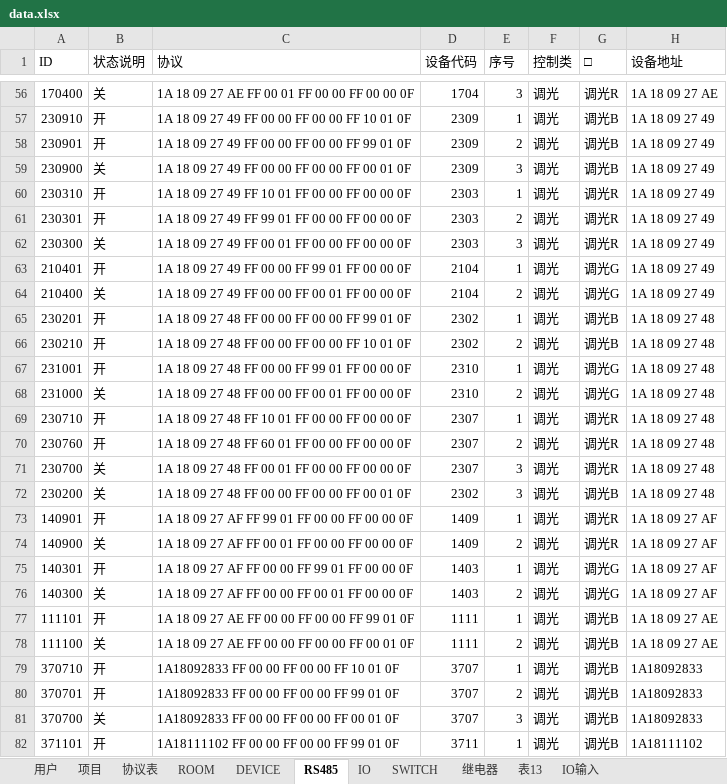
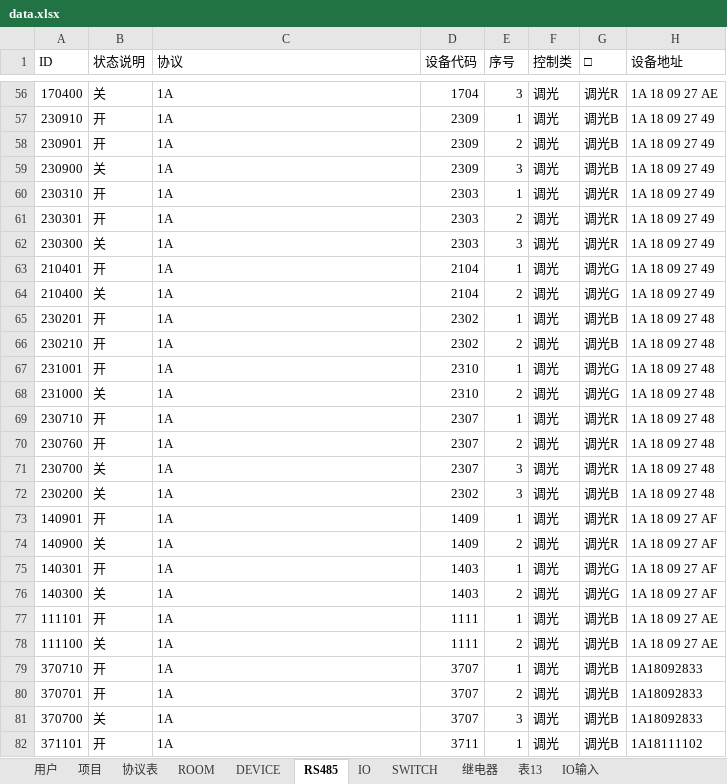
Before and after one commit to JCBreath/HomeAuto, an Excel workbook: data.xlsx, sheet RS485, drawn as a sheet; only a part is shown, gaps mark what is left out; values as stored, in another font and other column widths than the file's, no borders; the diff covers the shown part only; the diff names each change by its address in the sheet, - before the commit and + after, or states it on an @@ line.

```diff
--- a/data.xlsx (sheet RS485)
+++ b/data.xlsx (sheet RS485)
-C56 (协议): 1A 18 09 27 AE FF 00 01 FF 00 00 FF 00 00 0F
+C56 (协议): 1A
-C57 (协议): 1A 18 09 27 49 FF 00 00 FF 00 00 FF 10 01 0F
+C57 (协议): 1A
-C58 (协议): 1A 18 09 27 49 FF 00 00 FF 00 00 FF 99 01 0F
+C58 (协议): 1A
-C59 (协议): 1A 18 09 27 49 FF 00 00 FF 00 00 FF 00 01 0F
+C59 (协议): 1A
-C60 (协议): 1A 18 09 27 49 FF 10 01 FF 00 00 FF 00 00 0F
+C60 (协议): 1A
-C61 (协议): 1A 18 09 27 49 FF 99 01 FF 00 00 FF 00 00 0F
+C61 (协议): 1A
-C62 (协议): 1A 18 09 27 49 FF 00 01 FF 00 00 FF 00 00 0F
+C62 (协议): 1A
-C63 (协议): 1A 18 09 27 49 FF 00 00 FF 99 01 FF 00 00 0F
+C63 (协议): 1A
-C64 (协议): 1A 18 09 27 49 FF 00 00 FF 00 01 FF 00 00 0F
+C64 (协议): 1A
-C65 (协议): 1A 18 09 27 48 FF 00 00 FF 00 00 FF 99 01 0F
+C65 (协议): 1A
-C66 (协议): 1A 18 09 27 48 FF 00 00 FF 00 00 FF 10 01 0F
+C66 (协议): 1A
-C67 (协议): 1A 18 09 27 48 FF 00 00 FF 99 01 FF 00 00 0F
+C67 (协议): 1A
-C68 (协议): 1A 18 09 27 48 FF 00 00 FF 00 01 FF 00 00 0F
+C68 (协议): 1A
-C69 (协议): 1A 18 09 27 48 FF 10 01 FF 00 00 FF 00 00 0F
+C69 (协议): 1A
-C70 (协议): 1A 18 09 27 48 FF 60 01 FF 00 00 FF 00 00 0F
+C70 (协议): 1A
-C71 (协议): 1A 18 09 27 48 FF 00 01 FF 00 00 FF 00 00 0F
+C71 (协议): 1A
-C72 (协议): 1A 18 09 27 48 FF 00 00 FF 00 00 FF 00 01 0F
+C72 (协议): 1A
-C73 (协议): 1A 18 09 27 AF FF 99 01 FF 00 00 FF 00 00 0F
+C73 (协议): 1A
-C74 (协议): 1A 18 09 27 AF FF 00 01 FF 00 00 FF 00 00 0F
+C74 (协议): 1A
-C75 (协议): 1A 18 09 27 AF FF 00 00 FF 99 01 FF 00 00 0F
+C75 (协议): 1A
-C76 (协议): 1A 18 09 27 AF FF 00 00 FF 00 01 FF 00 00 0F
+C76 (协议): 1A
-C77 (协议): 1A 18 09 27 AE FF 00 00 FF 00 00 FF 99 01 0F
+C77 (协议): 1A
-C78 (协议): 1A 18 09 27 AE FF 00 00 FF 00 00 FF 00 01 0F
+C78 (协议): 1A
-C79 (协议): 1A18092833 FF 00 00 FF 00 00 FF 10 01 0F
+C79 (协议): 1A
-C80 (协议): 1A18092833 FF 00 00 FF 00 00 FF 99 01 0F
+C80 (协议): 1A
-C81 (协议): 1A18092833 FF 00 00 FF 00 00 FF 00 01 0F
+C81 (协议): 1A
-C82 (协议): 1A18111102 FF 00 00 FF 00 00 FF 99 01 0F
+C82 (协议): 1A
```
Also changed, not shown: 231 edited cells elsewhere in this sheet, 1 other file.
